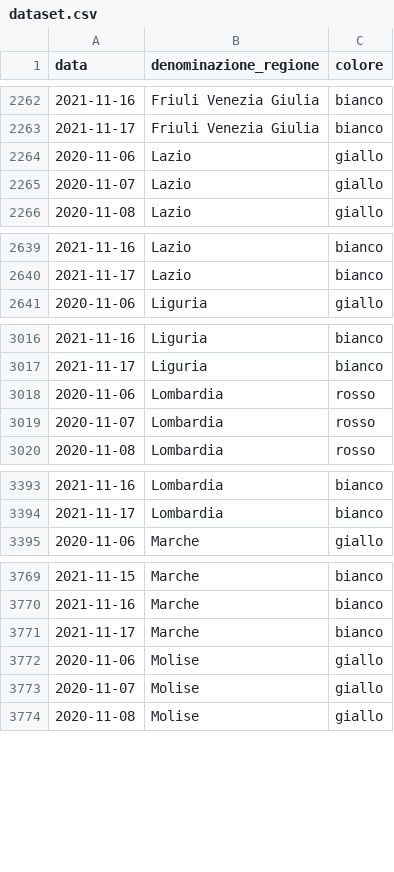
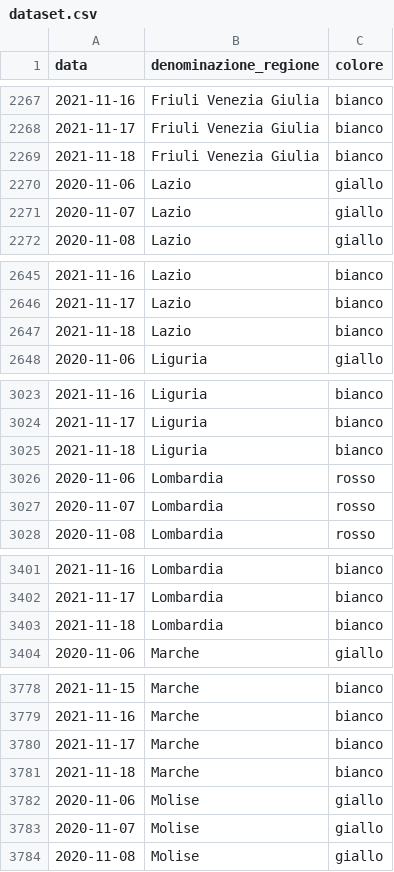
Before and after one commit to imcatta/restrizioni_regionali_covid, a CSV file: dataset.csv, drawn as a sheet; only a part is shown, gaps mark what is left out; the diff covers the shown part only; the diff names each change by its address in the sheet, - before the commit and + after, or states it on an @@ line.

```diff
--- a/dataset.csv
+++ b/dataset.csv
+row 2269: 2021-11-18 | Friuli Venezia Giulia | bianco
+row 2647: 2021-11-18 | Lazio | bianco
+row 3025: 2021-11-18 | Liguria | bianco
+row 3403: 2021-11-18 | Lombardia | bianco
+row 3781: 2021-11-18 | Marche | bianco
```
Also changed, not shown: 16 added rows elsewhere in this file.
